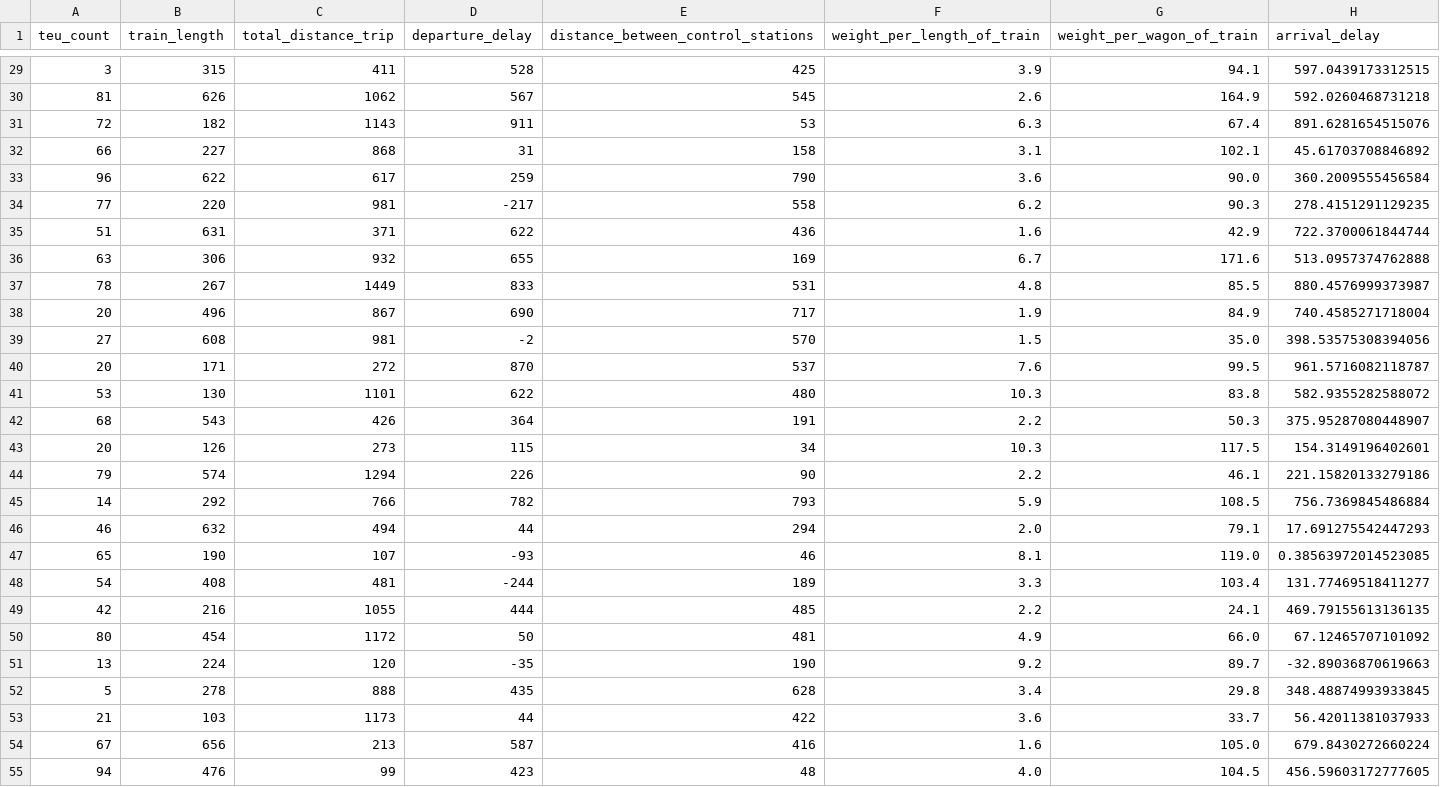
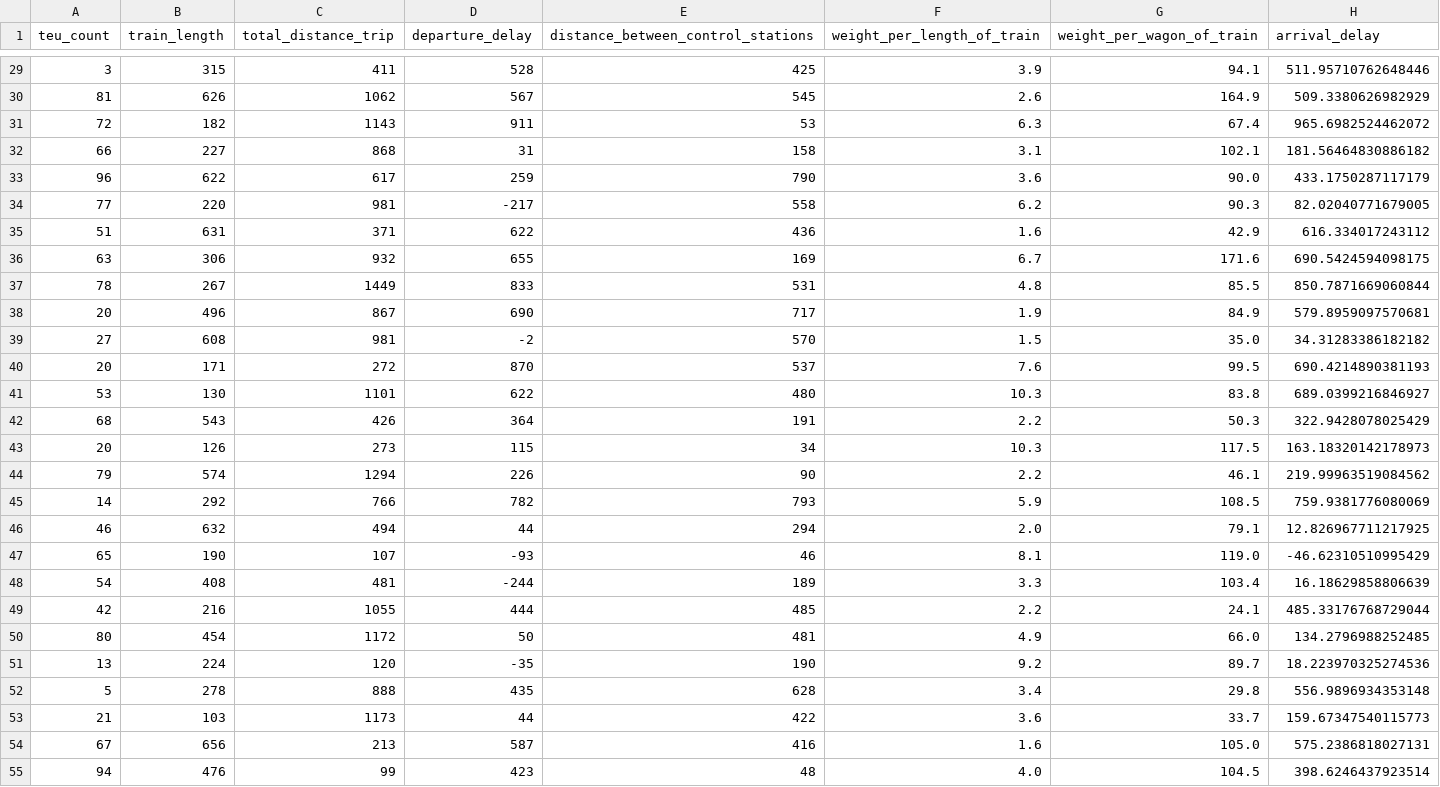
Before and after one commit to jdpinedaj/CFLDelays_airflow, a CSV file: dags/predict/predicted.csv, drawn as a sheet; only a part is shown, gaps mark what is left out; the diff covers the shown part only.

```diff
--- a/dags/predict/predicted.csv
+++ b/dags/predict/predicted.csv
@@ -29,27 +29,27 @@ teu_count,train_length,total_distance_trip,departure_delay,distance_between_cont
-3,315,411,528,425,3.9,94.1,597.0439173312515
-81,626,1062,567,545,2.6,164.9,592.0260468731218
-72,182,1143,911,53,6.3,67.4,891.6281654515076
-66,227,868,31,158,3.1,102.1,45.61703708846892
-96,622,617,259,790,3.6,90.0,360.2009555456584
-77,220,981,-217,558,6.2,90.3,278.4151291129235
-51,631,371,622,436,1.6,42.9,722.3700061844744
-63,306,932,655,169,6.7,171.6,513.0957374762888
-78,267,1449,833,531,4.8,85.5,880.4576999373987
-20,496,867,690,717,1.9,84.9,740.4585271718004
-27,608,981,-2,570,1.5,35.0,398.53575308394056
-20,171,272,870,537,7.6,99.5,961.5716082118787
-53,130,1101,622,480,10.3,83.8,582.9355282588072
-68,543,426,364,191,2.2,50.3,375.95287080448907
-20,126,273,115,34,10.3,117.5,154.3149196402601
-79,574,1294,226,90,2.2,46.1,221.15820133279186
-14,292,766,782,793,5.9,108.5,756.7369845486884
-46,632,494,44,294,2.0,79.1,17.691275542447293
-65,190,107,-93,46,8.1,119.0,0.38563972014523085
-54,408,481,-244,189,3.3,103.4,131.77469518411277
-42,216,1055,444,485,2.2,24.1,469.79155613136135
-80,454,1172,50,481,4.9,66.0,67.12465707101092
-13,224,120,-35,190,9.2,89.7,-32.89036870619663
-5,278,888,435,628,3.4,29.8,348.48874993933845
-21,103,1173,44,422,3.6,33.7,56.42011381037933
-67,656,213,587,416,1.6,105.0,679.8430272660224
-94,476,99,423,48,4.0,104.5,456.59603172777605
+3,315,411,528,425,3.9,94.1,511.95710762648446
+81,626,1062,567,545,2.6,164.9,509.3380626982929
+72,182,1143,911,53,6.3,67.4,965.6982524462072
+66,227,868,31,158,3.1,102.1,181.56464830886182
+96,622,617,259,790,3.6,90.0,433.1750287117179
+77,220,981,-217,558,6.2,90.3,82.02040771679005
+51,631,371,622,436,1.6,42.9,616.334017243112
+63,306,932,655,169,6.7,171.6,690.5424594098175
+78,267,1449,833,531,4.8,85.5,850.7871669060844
+20,496,867,690,717,1.9,84.9,579.8959097570681
+27,608,981,-2,570,1.5,35.0,34.31283386182182
+20,171,272,870,537,7.6,99.5,690.4214890381193
+53,130,1101,622,480,10.3,83.8,689.0399216846927
+68,543,426,364,191,2.2,50.3,322.9428078025429
+20,126,273,115,34,10.3,117.5,163.18320142178973
+79,574,1294,226,90,2.2,46.1,219.99963519084562
+14,292,766,782,793,5.9,108.5,759.9381776080069
+46,632,494,44,294,2.0,79.1,12.826967711217925
+65,190,107,-93,46,8.1,119.0,-46.62310510995429
+54,408,481,-244,189,3.3,103.4,16.18629858806639
+42,216,1055,444,485,2.2,24.1,485.33176768729044
+80,454,1172,50,481,4.9,66.0,134.2796988252485
+13,224,120,-35,190,9.2,89.7,18.223970325274536
+5,278,888,435,628,3.4,29.8,556.9896934353148
+21,103,1173,44,422,3.6,33.7,159.67347540115773
+67,656,213,587,416,1.6,105.0,575.2386818027131
+94,476,99,423,48,4.0,104.5,398.6246437923514
```
Also changed, not shown: 73 edited cells elsewhere in this file, 5 other files.
